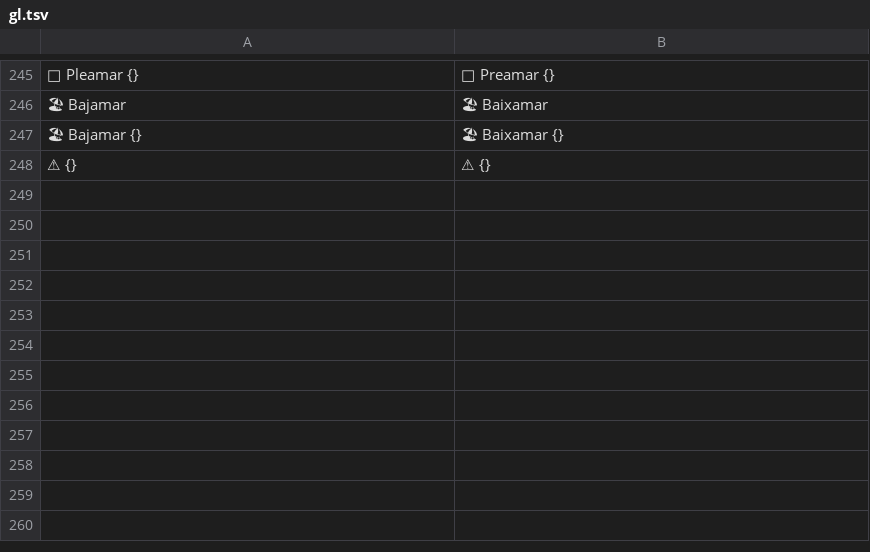
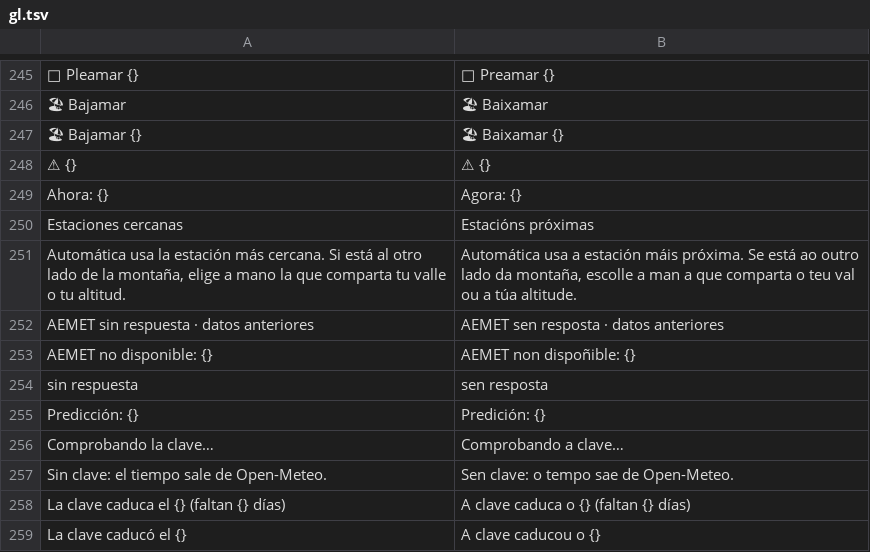
Before and after one commit to baltamir1978/TiempoDroid, a TSV file: app/src/main/assets/i18n/gl.tsv, drawn as a sheet; only a part is shown, gaps mark what is left out; the diff names each change by its address in the sheet, - before the commit and + after, or states it on an @@ line.

```diff
--- a/app/src/main/assets/i18n/gl.tsv
+++ b/app/src/main/assets/i18n/gl.tsv
+row 249: Ahora: {} | Agora: {}
+row 250: Estaciones cercanas | Estacións próximas
+row 251: Automática usa la estación más cercana. Si está al otro lado de la montaña, elige a mano la que comparta tu valle o tu altitud. | Automática usa a estación máis próxima. Se está ao outro lado da montaña, escolle a man a que comparta o teu val ou a túa altitude.
+row 252: AEMET sin respuesta · datos anteriores | AEMET sen resposta · datos anteriores
+row 253: AEMET no disponible: {} | AEMET non dispoñible: {}
+row 254: sin respuesta | sen resposta
+row 255: Predicción: {} | Predición: {}
+row 256: Comprobando la clave… | Comprobando a clave…
+row 257: Sin clave: el tiempo sale de Open-Meteo. | Sen clave: o tempo sae de Open-Meteo.
+row 258: La clave caduca el {} (faltan {} días) | A clave caduca o {} (faltan {} días)
+row 259: La clave caducó el {} | A clave caducou o {}
```
Also changed, not shown: Tools/traducciones.tsv, app/src/main/assets/i18n/ca.tsv, 9 other files.
